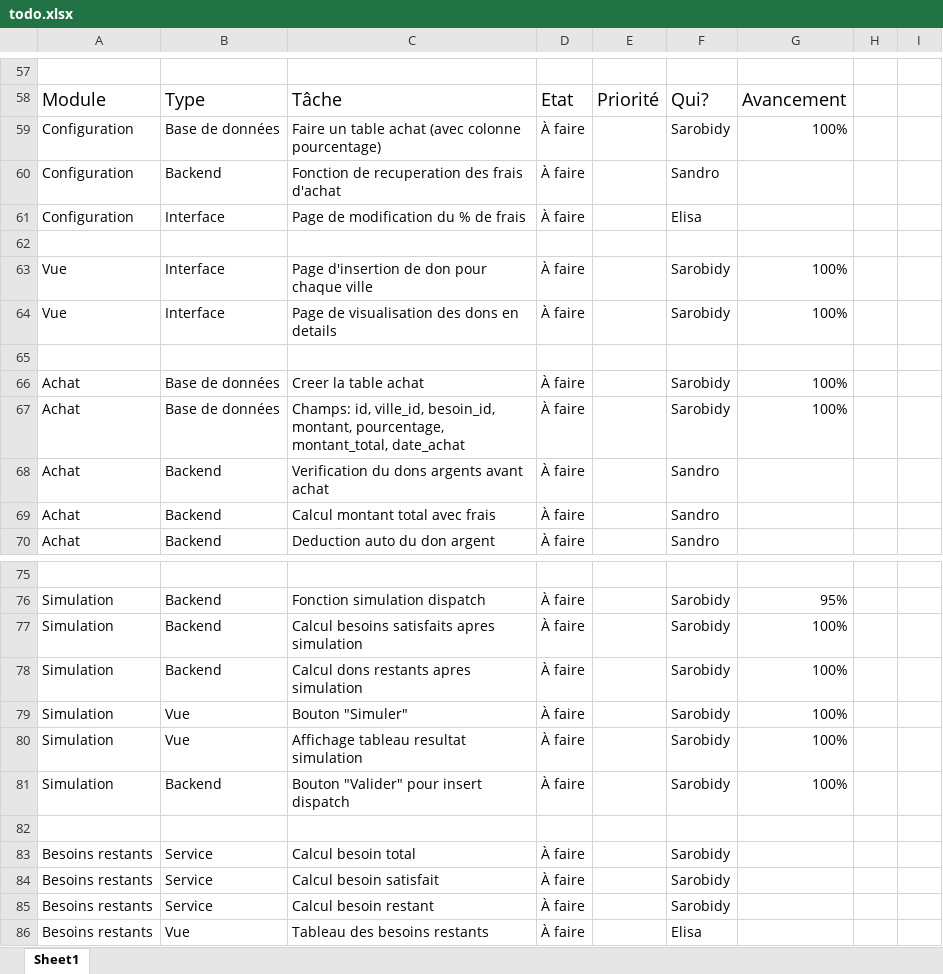
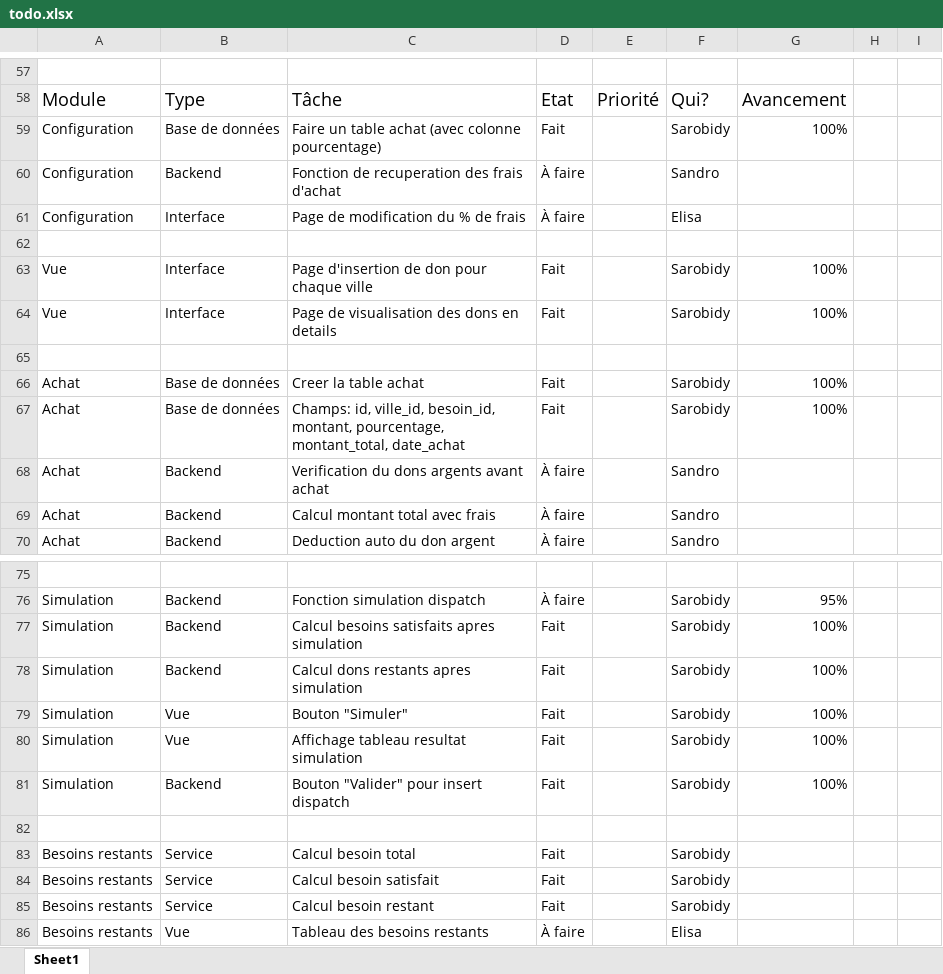
Before and after one commit to Sandro006/DonBNGRC, an Excel workbook: todo.xlsx, sheet Sheet1, drawn as a sheet; only a part is shown, gaps mark what is left out; values as stored, in another font and other column widths than the file's, no borders; the diff names each change by its address in the sheet, - before the commit and + after, or states it on an @@ line.

```diff
--- a/todo.xlsx (sheet Sheet1)
+++ b/todo.xlsx (sheet Sheet1)
-D59: À faire
+D59: Fait
-D63:D64: À faire
+D63:D64: Fait
-D66:D67: À faire
+D66:D67: Fait
-D77:D81: À faire
+D77:D81: Fait
-D83:D85: À faire
+D83:D85: Fait
```
Also changed, not shown: 1 other file.
